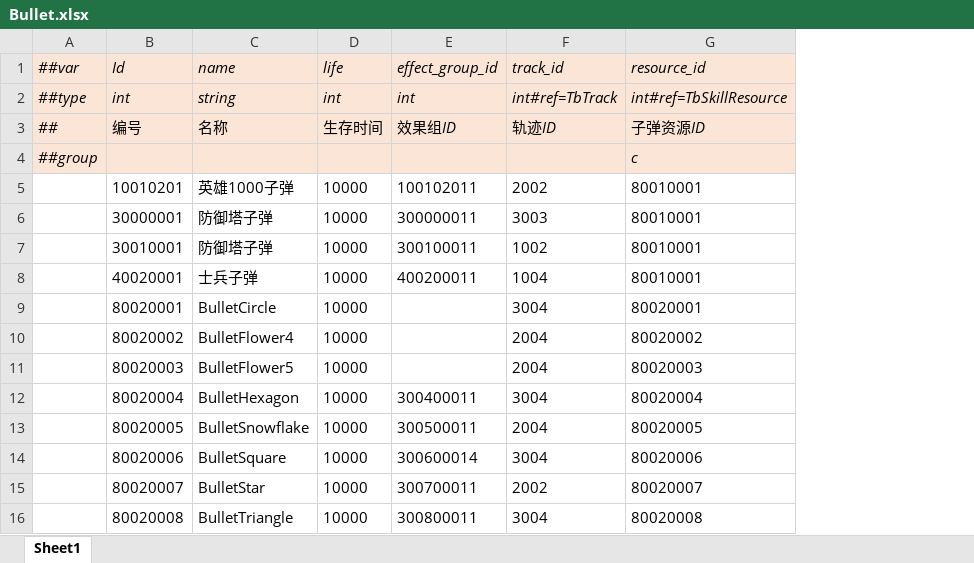
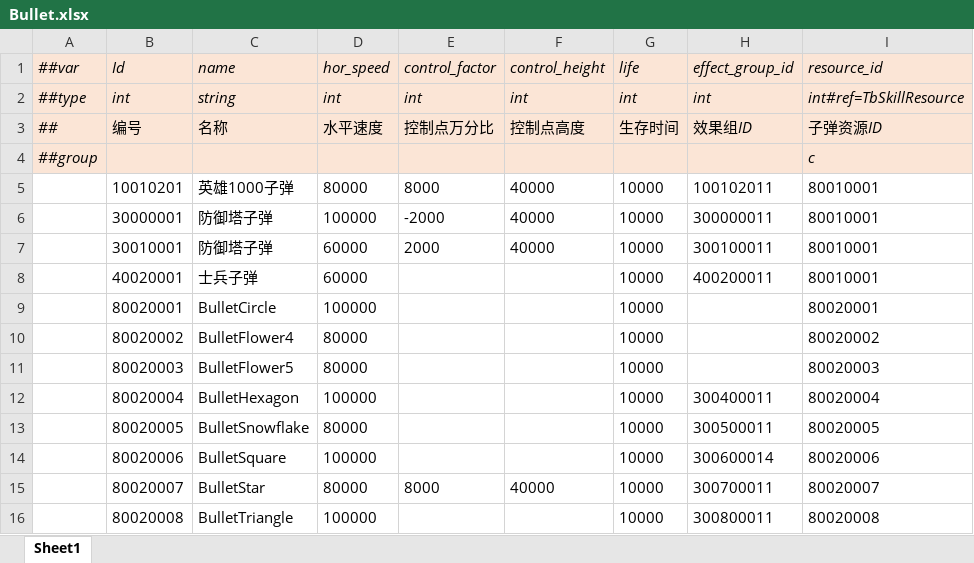
Before and after one commit to alsostone/com.stone.et8, an Excel workbook: Unity/Assets/Config/Excel/Datas/Skill/Bullet.xlsx, sheet Sheet1, drawn as a sheet; only a part is shown; values as stored, in another font and other column widths than the file's, no borders; removed rows and columns are numbered as before the commit, all else as after; the diff names each change by its address in the sheet, - before the commit and + after, or states it on an @@ line.

```diff
--- a/Unity/Assets/Config/Excel/Datas/Skill/Bullet.xlsx (sheet Sheet1)
+++ b/Unity/Assets/Config/Excel/Datas/Skill/Bullet.xlsx (sheet Sheet1)
+column D (hor_speed), rows 2-16: int | 水平速度 |  | 80000 | 100000 | 60000 | 60000 | 100000 | 80000 | 80000 | 100000 | 80000 | 100000 | 80000 | 100000
+column E (control_factor), rows 2-15: int | 控制点万分比 |  | 8000 | -2000 | 2000 |  |  |  |  |  |  |  | 8000
+column F (control_height), rows 2-15: int | 控制点高度 |  | 40000 | 40000 | 40000 |  |  |  |  |  |  |  | 40000
-column F (track_id), rows 2-16: int#ref=TbTrack | 轨迹ID |  | 2002 | 3003 | 1002 | 1004 | 3004 | 2004 | 2004 | 3004 | 2004 | 3004 | 2002 | 3004
```
Also changed, not shown: Unity/Assets/Config/Excel/Datas/Skill/Skill.xlsx, Unity/Assets/Config/Excel/Datas/Stage.xlsx, 56 other files.
